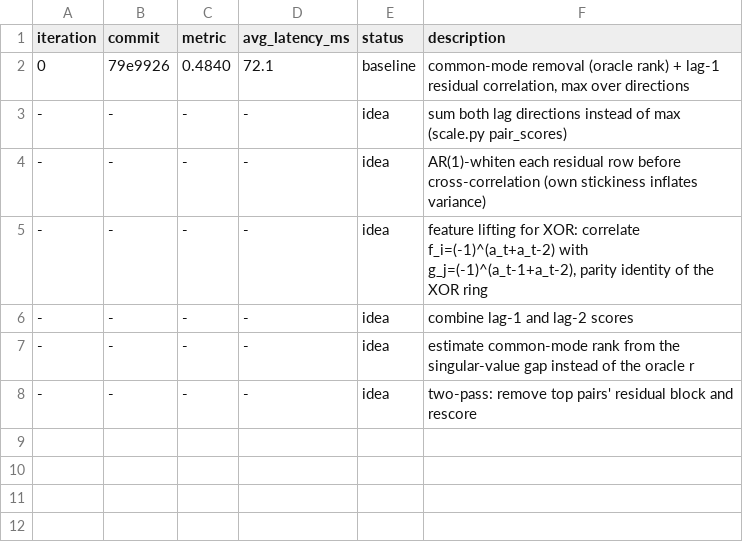
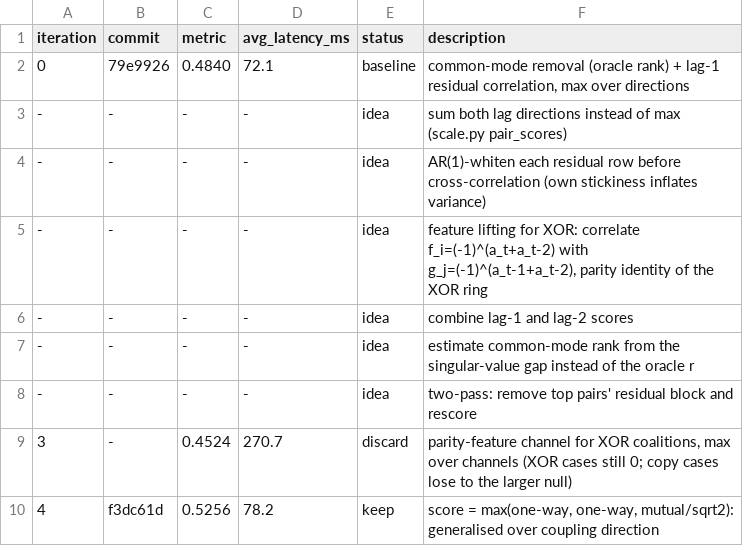
Before and after one commit to Xenomirant/agentic-collusion-screens, a TSV file: autoresearch/results.tsv, drawn as a sheet.

Commit message:
autoresearch: log iterations 1-4 (keep #4, precision@K 0.4840 -> 0.5256)

```diff
--- a/autoresearch/results.tsv
+++ b/autoresearch/results.tsv
@@ -8 +8,3 @@ iteration	commit	metric	avg_latency_ms	status	description
 -	-	-	-	idea	two-pass: remove top pairs' residual block and rescore
+3	-	0.4524	270.7	discard	parity-feature channel for XOR coalitions, max over channels (XOR cases still 0; copy cases lose to the larger null)
+4	f3dc61d	0.5256	78.2	keep	score = max(one-way, one-way, mutual/sqrt2): generalised over coupling direction
```
Also changed, not shown: 1 other file.
